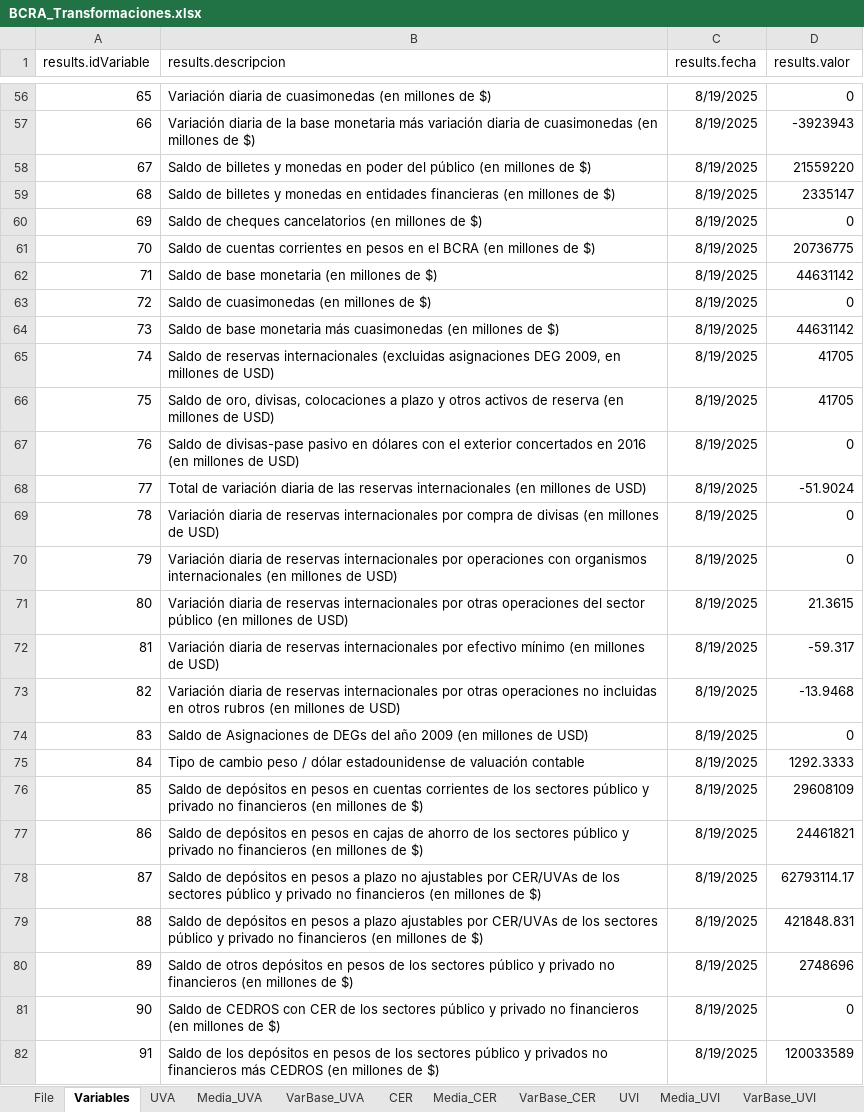
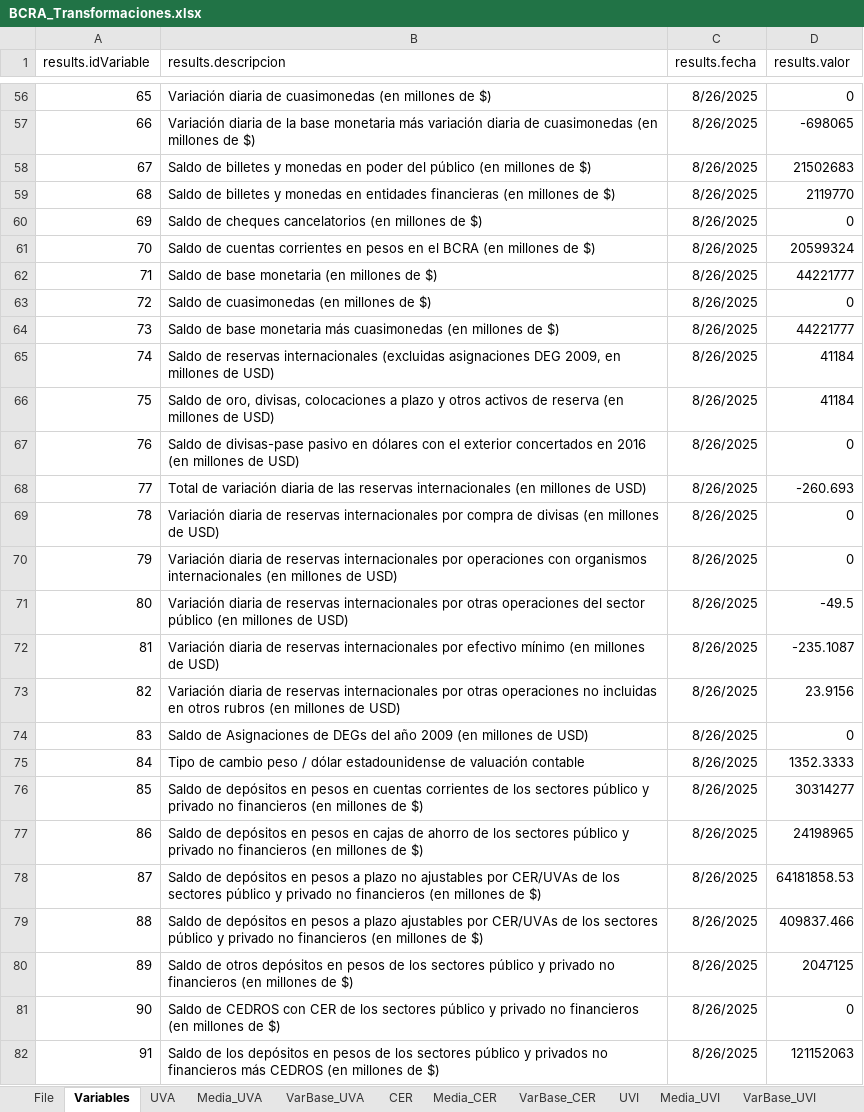
Before and after one commit to JavierETpna/Variables_Compartidas, an Excel workbook: BCRA_Transformaciones.xlsx, sheet Variables, drawn as a sheet; only a part is shown, gaps mark what is left out; values as stored, in another font and other column widths than the file's, no borders; table styles not drawn; the diff covers the shown part only; the diff names each change by its address in the sheet, - before the commit and + after, or states it on an @@ line.

```diff
--- a/BCRA_Transformaciones.xlsx (sheet Variables)
+++ b/BCRA_Transformaciones.xlsx (sheet Variables)
-C56:C82 (results.fecha): 8/19/2025
+C56:C82 (results.fecha): 8/26/2025
-D57 (results.valor): -3923943
+D57 (results.valor): -698065
-D58 (results.valor): 21559220
+D58 (results.valor): 21502683
-D59 (results.valor): 2335147
+D59 (results.valor): 2119770
-D61 (results.valor): 20736775
+D61 (results.valor): 20599324
-D62 (results.valor): 44631142
+D62 (results.valor): 44221777
-D64 (results.valor): 44631142
+D64 (results.valor): 44221777
-D65:D66 (results.valor): 41705
+D65:D66 (results.valor): 41184
-D68 (results.valor): -51.9024
+D68 (results.valor): -260.693
-D71 (results.valor): 21.3615
+D71 (results.valor): -49.5
-D72 (results.valor): -59.317
+D72 (results.valor): -235.1087
-D73 (results.valor): -13.9468
+D73 (results.valor): 23.9156
-D75 (results.valor): 1292.3333
+D75 (results.valor): 1352.3333
-D76 (results.valor): 29608109
+D76 (results.valor): 30314277
-D77 (results.valor): 24461821
+D77 (results.valor): 24198965
-D78 (results.valor): 62793114.17
+D78 (results.valor): 64181858.53
-D79 (results.valor): 421848.831
+D79 (results.valor): 409837.466
-D80 (results.valor): 2748696
+D80 (results.valor): 2047125
-D82 (results.valor): 120033589
+D82 (results.valor): 121152063
```
Also changed, not shown: 217 edited cells elsewhere in this sheet, sheet TC_Mayorista, sheet TNA_Depósitos_30d, other sheet tabs, 1 other file.
